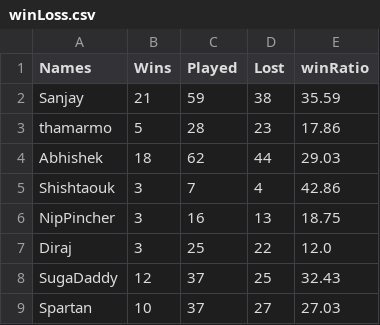
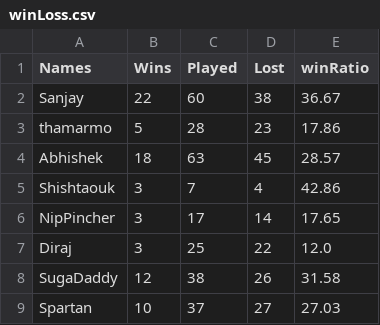
Before and after one commit to snjsomnath/Monopoly-2, a CSV file: winLoss.csv, drawn as a sheet.

```diff
--- a/winLoss.csv
+++ b/winLoss.csv
@@ -1,9 +1,9 @@
 Names,Wins,Played,Lost,winRatio
-Sanjay,21,59,38,35.59
+Sanjay,22,60,38,36.67
 thamarmo,5,28,23,17.86
-Abhishek,18,62,44,29.03
+Abhishek,18,63,45,28.57
 Shishtaouk,3,7,4,42.86
-NipPincher,3,16,13,18.75
+NipPincher,3,17,14,17.65
 Diraj,3,25,22,12.0
-SugaDaddy,12,37,25,32.43
+SugaDaddy,12,38,26,31.58
 Spartan,10,37,27,27.03
```
Also changed, not shown: data.csv, rank.csv, 7 other files.
